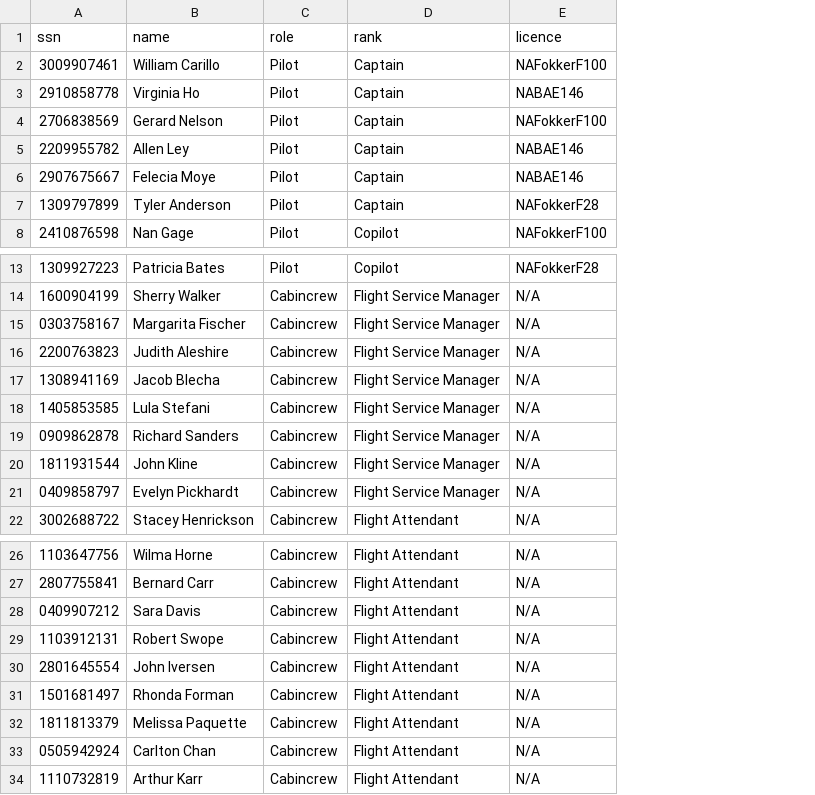
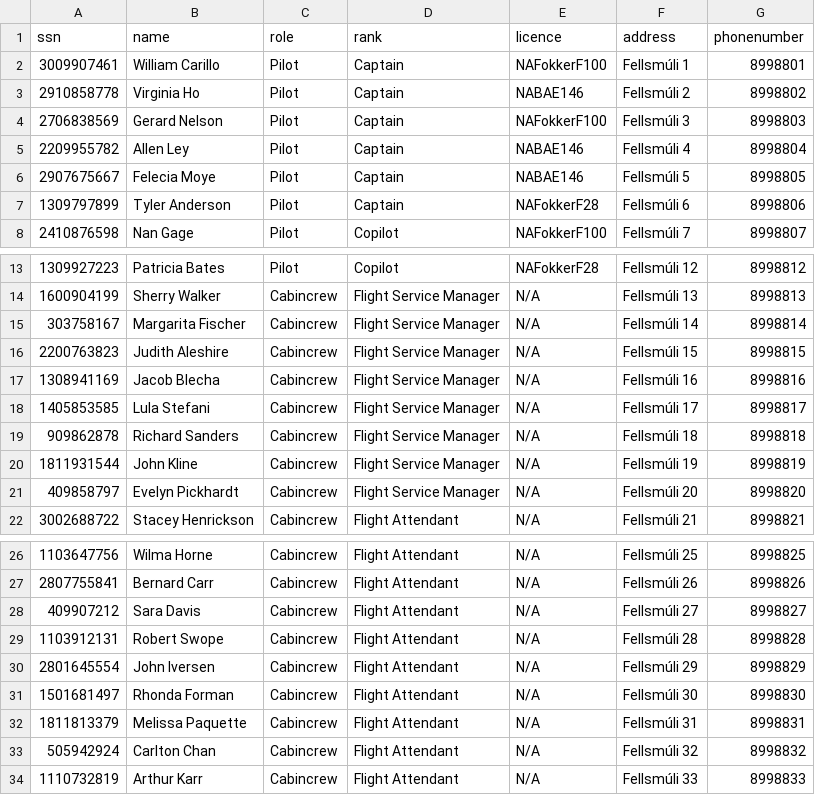
Before and after one commit to DonNinja/VLN-1, a CSV file: STUDENTDATA/Crew.csv, drawn as a sheet; only a part is shown, gaps mark what is left out; the diff names each change by its address in the sheet, - before the commit and + after, or states it on an @@ line.

```diff
--- a/STUDENTDATA/Crew.csv
+++ b/STUDENTDATA/Crew.csv
+column F (address), rows 2-8: Fellsmúli 1 | Fellsmúli 2 | Fellsmúli 3 | Fellsmúli 4 | Fellsmúli 5 | Fellsmúli 6 | Fellsmúli 7; rows 13-22: Fellsmúli 12 | Fellsmúli 13 | Fellsmúli 14 | Fellsmúli 15 | Fellsmúli 16 | Fellsmúli 17 | Fellsmúli 18 | Fellsmúli 19 | Fellsmúli 20 | Fellsmúli 21; rows 26-34: Fellsmúli 25 | Fellsmúli 26 | Fellsmúli 27 | Fellsmúli 28 | Fellsmúli 29 | Fellsmúli 30 | Fellsmúli 31 | Fellsmúli 32 | Fellsmúli 33
+column G (phonenumber), rows 2-8: 8998801 | 8998802 | 8998803 | 8998804 | 8998805 | 8998806 | 8998807; rows 13-22: 8998812 | 8998813 | 8998814 | 8998815 | 8998816 | 8998817 | 8998818 | 8998819 | 8998820 | 8998821; rows 26-34: 8998825 | 8998826 | 8998827 | 8998828 | 8998829 | 8998830 | 8998831 | 8998832 | 8998833
-A15 (ssn): 0303758167
+A15 (ssn): 303758167
-A19 (ssn): 0909862878
+A19 (ssn): 909862878
-A21 (ssn): 0409858797
+A21 (ssn): 409858797
-A28 (ssn): 0409907212
+A28 (ssn): 409907212
-A33 (ssn): 0505942924
+A33 (ssn): 505942924
```
Also changed, not shown: STUDENTDATA/AircraftType.csv, STUDENTDATA/PastFlights.csv, 4 other files.
